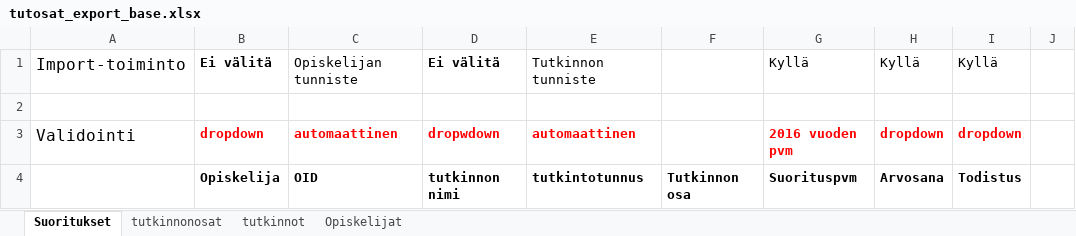
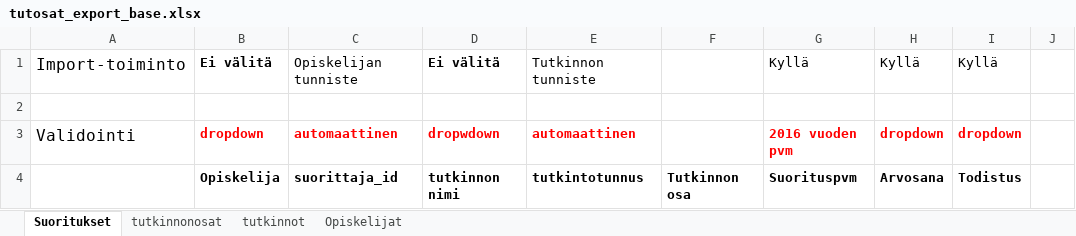
Before and after one commit to Opetushallitus/aitu, an Excel workbook: ttk/resources/tutosat_export_base.xlsx, sheet Suoritukset, drawn as a sheet; only a part is shown; values as stored, in another font and other column widths than the file's, no borders; the diff names each change by its address in the sheet, - before the commit and + after, or states it on an @@ line.

Commit message:
OPH-1845 korjattu excelissä olevia laskukaavoja

```diff
--- a/ttk/resources/tutosat_export_base.xlsx (sheet Suoritukset)
+++ b/ttk/resources/tutosat_export_base.xlsx (sheet Suoritukset)
-C4: OID
+C4: suorittaja_id
```
Also changed, not shown: sheet Opiskelijat.
